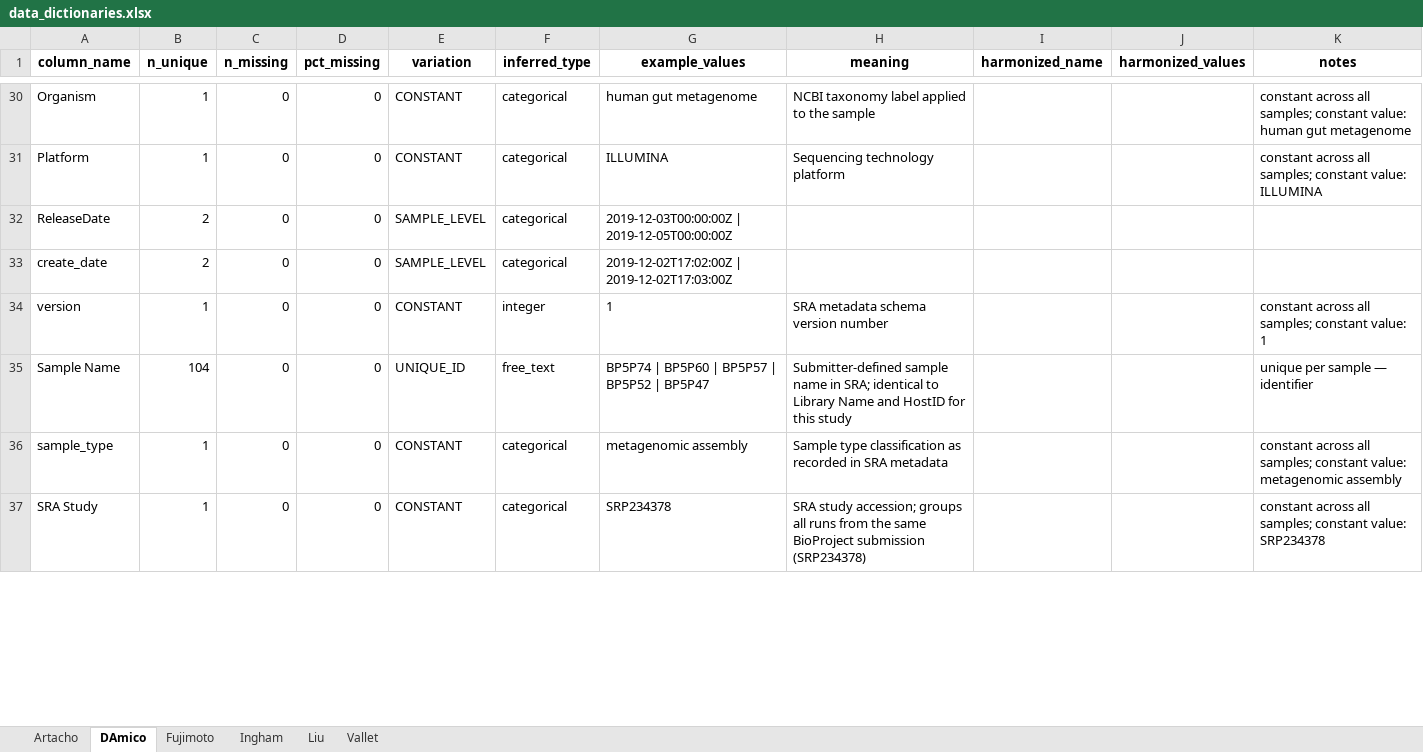
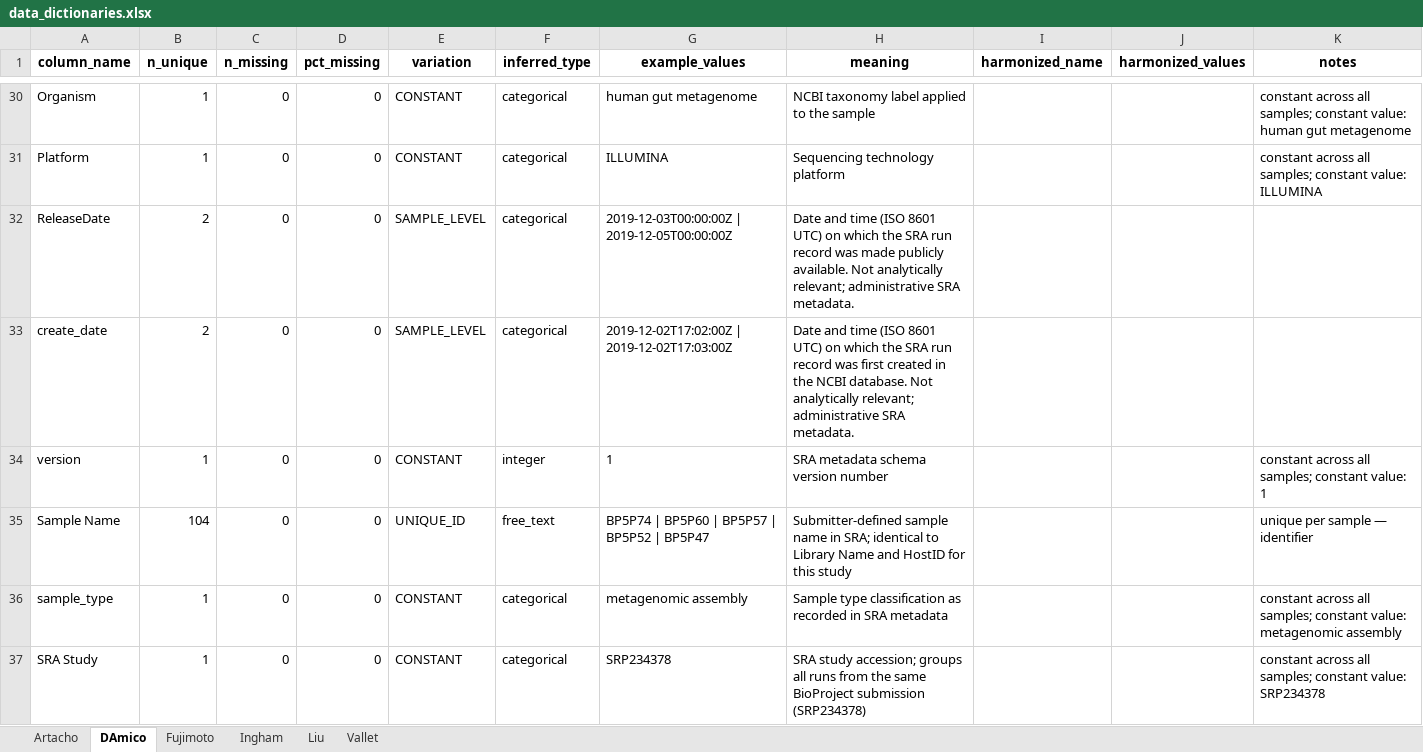
Before and after one commit to s-huebler/ODSiData, an Excel workbook: Merging/data_dictionaries.xlsx, sheet DAmico, drawn as a sheet; only a part is shown, gaps mark what is left out; values as stored, in another font and other column widths than the file's, no borders; the diff covers the shown part only; the diff names each change by its address in the sheet, - before the commit and + after, or states it on an @@ line.

```diff
--- a/Merging/data_dictionaries.xlsx (sheet DAmico)
+++ b/Merging/data_dictionaries.xlsx (sheet DAmico)
-H32 (meaning): (empty)
+H32 (meaning): Date and time (ISO 8601 UTC) on which the SRA run record was made publicly available. Not analytically relevant; administrative SRA metadata.
-H33 (meaning): (empty)
+H33 (meaning): Date and time (ISO 8601 UTC) on which the SRA run record was first created in the NCBI database. Not analytically relevant; administrative SRA metadata.
```
Also changed, not shown: 42 edited cells elsewhere in this sheet.
